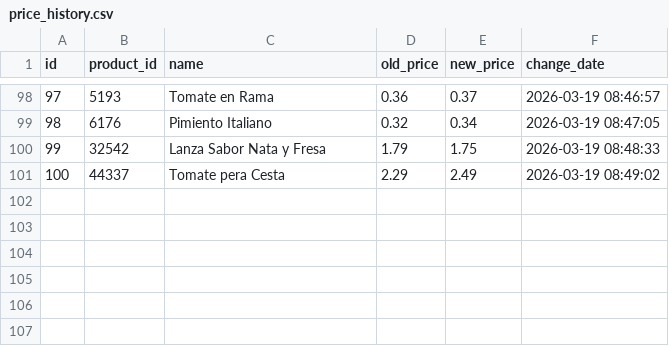
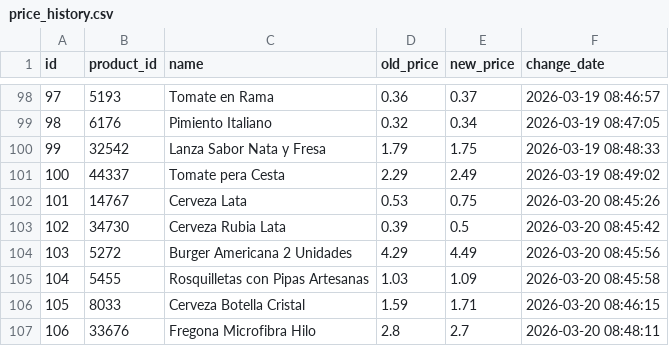
Before and after one commit to SergiSalas/consum-price-tracker, a CSV file: data_public/price_history.csv, drawn as a sheet; only a part is shown, gaps mark what is left out.

```diff
--- a/data_public/price_history.csv
+++ b/data_public/price_history.csv
@@ -101 +101,7 @@ id,product_id,name,old_price,new_price,change_date
 100,44337,Tomate pera Cesta,2.29,2.49,2026-03-19 08:49:02
+101,14767,Cerveza Lata,0.53,0.75,2026-03-20 08:45:26
+102,34730,Cerveza Rubia Lata,0.39,0.5,2026-03-20 08:45:42
+103,5272,Burger Americana 2 Unidades,4.29,4.49,2026-03-20 08:45:56
+104,5455,Rosquilletas con Pipas Artesanas,1.03,1.09,2026-03-20 08:45:58
+105,8033,Cerveza Botella Cristal,1.59,1.71,2026-03-20 08:46:15
+106,33676,Fregona Microfibra Hilo,2.8,2.7,2026-03-20 08:48:11
```
Also changed, not shown: 2 other files.
